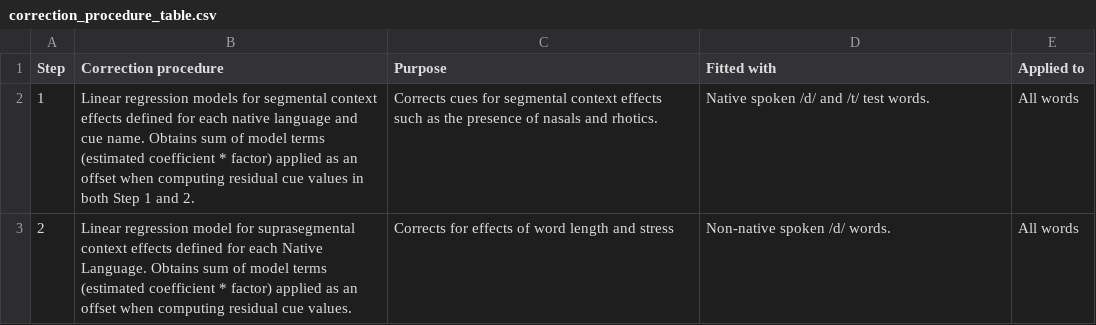
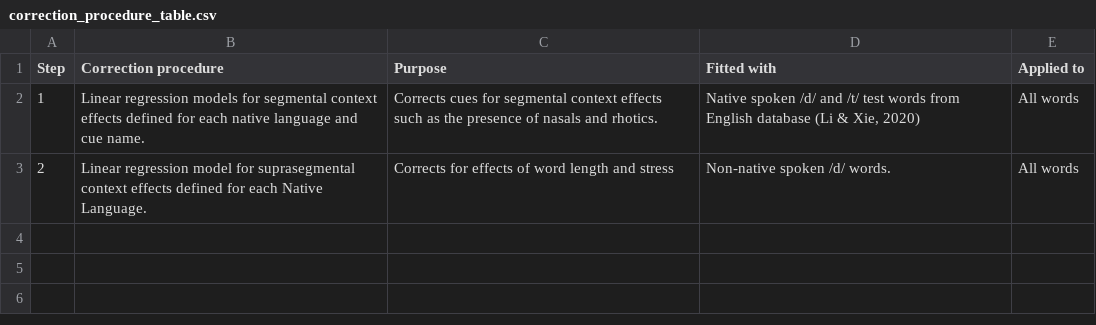
Before and after one commit to hlplab/computational_modeling_of_accent_adaptation_swedish_english, a CSV file: data/correction_procedure_table.csv, drawn as a sheet.

Commit message:
Edited correction table. Native, non-native terms to L1-L2; reference edits.

```diff
--- a/data/correction_procedure_table.csv
+++ b/data/correction_procedure_table.csv
@@ -1,3 +1,3 @@
 Step,Correction procedure,Purpose,Fitted with,Applied to
-1,Linear regression models for segmental context effects defined for each native language and cue name. Obtains sum of model terms (estimated coefficient * factor)  applied as an offset when computing residual cue values in both Step 1 and 2.,Corrects cues for segmental context effects such as the presence of nasals and rhotics.,Native spoken /d/ and /t/ test words.,All words
-2,Linear regression model for suprasegmental context effects defined for each Native Language. Obtains sum of model terms (estimated coefficient * factor) applied as an offset when computing residual cue values.,Corrects for effects of word length and stress,Non-native spoken /d/ words.,All words
+1,Linear regression models for segmental context effects defined for each native language and cue name. ,Corrects cues for segmental context effects such as the presence of nasals and rhotics.,"Native spoken /d/ and /t/ test words from English database (Li & Xie, 2020)",All words
+2,Linear regression model for suprasegmental context effects defined for each Native Language. ,Corrects for effects of word length and stress,Non-native spoken /d/ words.,All words
```
Also changed, not shown: 2 other files.
